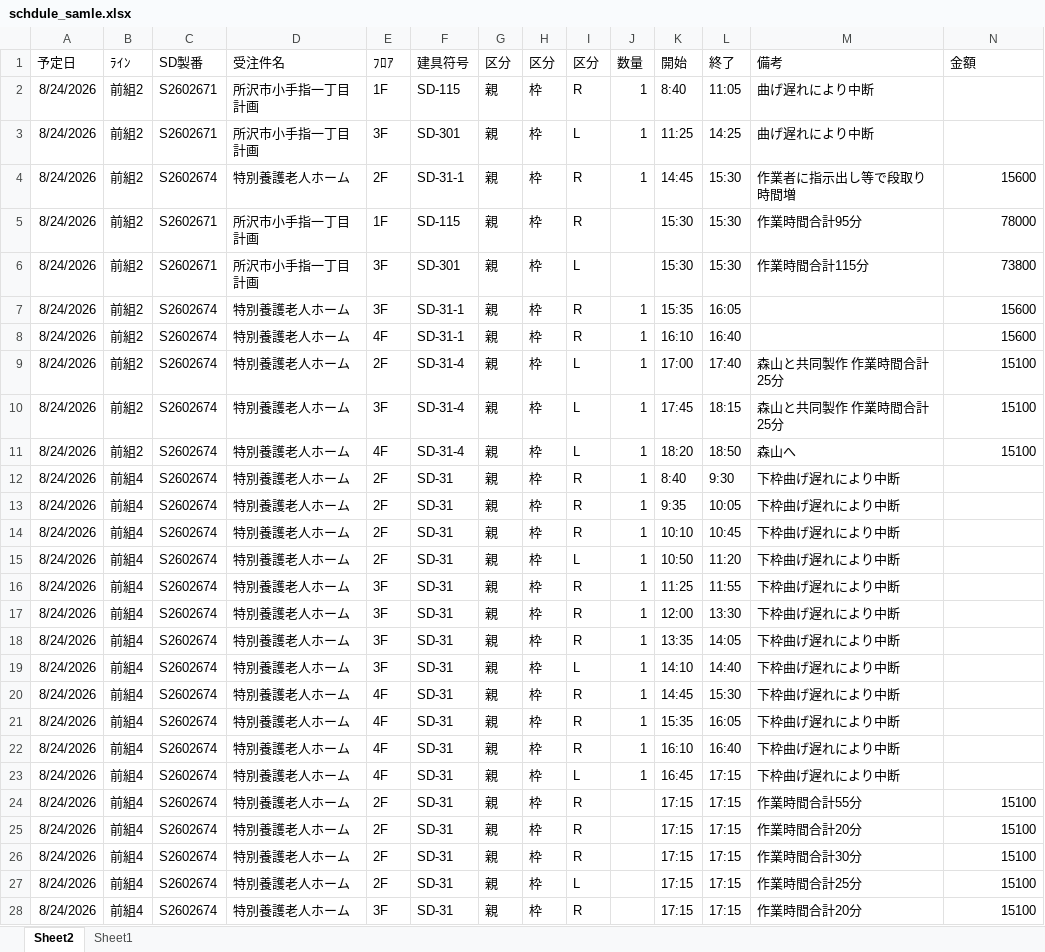
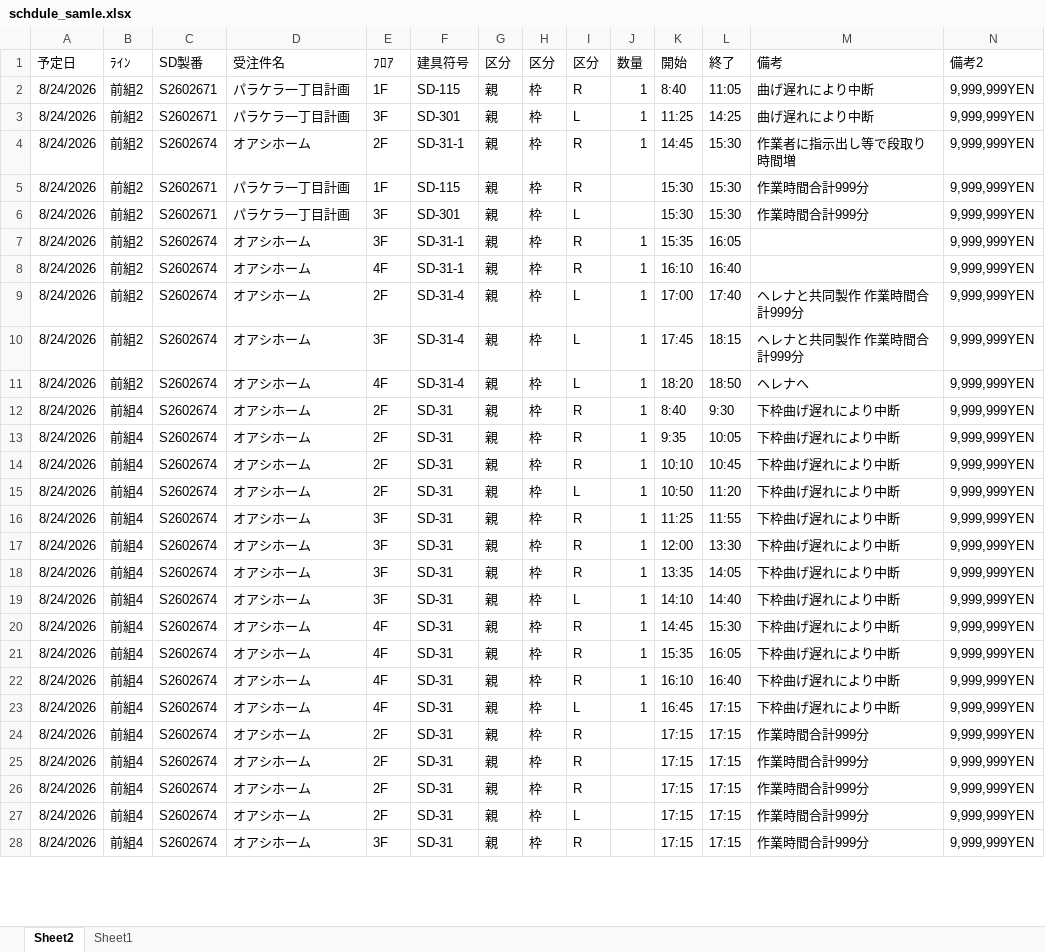
Before and after one commit to kogarasugasa/MES_Lite, an Excel workbook: schdule_samle.xlsx, sheet Sheet2, drawn as a sheet; only a part is shown; values as stored, in another font and other column widths than the file's, no borders; the diff covers the shown part only; the diff names each change by its address in the sheet, - before the commit and + after, or states it on an @@ line.

```diff
--- a/schdule_samle.xlsx (sheet Sheet2)
+++ b/schdule_samle.xlsx (sheet Sheet2)
-N1: 金額
+N1: 備考2
-D2:D3 (受注件名): 所沢市小手指一丁目計画
+D2:D3 (受注件名): パラケラ一丁目計画
-N2:N3 (備考2): (empty)
+N2:N3 (備考2): 9,999,999YEN
-D4 (受注件名): 特別養護老人ホーム
+D4 (受注件名): オアシホーム
-N4 (備考2): 15600
+N4 (備考2): 9,999,999YEN
-D5:D6 (受注件名): 所沢市小手指一丁目計画
+D5:D6 (受注件名): パラケラ一丁目計画
-M5 (備考): 作業時間合計95分
+M5 (備考): 作業時間合計999分
-N5 (備考2): 78000
+N5 (備考2): 9,999,999YEN
-M6 (備考): 作業時間合計115分
+M6 (備考): 作業時間合計999分
-N6 (備考2): 73800
+N6 (備考2): 9,999,999YEN
-D7:D28 (受注件名): 特別養護老人ホーム
+D7:D28 (受注件名): オアシホーム
-N7:N8 (備考2): 15600
+N7:N8 (備考2): 9,999,999YEN
-M9:M10 (備考): 森山と共同製作 作業時間合計25分
+M9:M10 (備考): ヘレナと共同製作 作業時間合計999分
-N9:N11 (備考2): 15100
+N9:N11 (備考2): 9,999,999YEN
-M11 (備考): 森山へ
+M11 (備考): ヘレナへ
-N12:N23 (備考2): (empty)
+N12:N23 (備考2): 9,999,999YEN
-M24 (備考): 作業時間合計55分
+M24 (備考): 作業時間合計999分
-N24:N28 (備考2): 15100
+N24:N28 (備考2): 9,999,999YEN
-M25 (備考): 作業時間合計20分
+M25 (備考): 作業時間合計999分
-M26 (備考): 作業時間合計30分
+M26 (備考): 作業時間合計999分
-M27 (備考): 作業時間合計25分
+M27 (備考): 作業時間合計999分
-M28 (備考): 作業時間合計20分
+M28 (備考): 作業時間合計999分
```
Also changed, not shown: 115 edited cells elsewhere in this sheet, sheet Sheet1, 41 other files.
